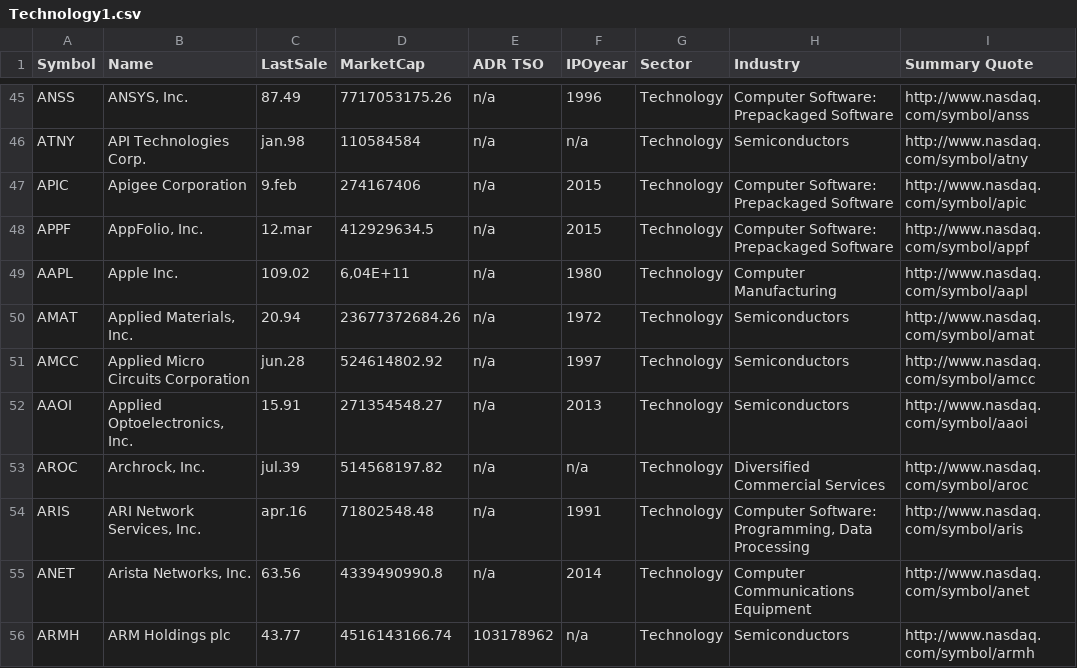
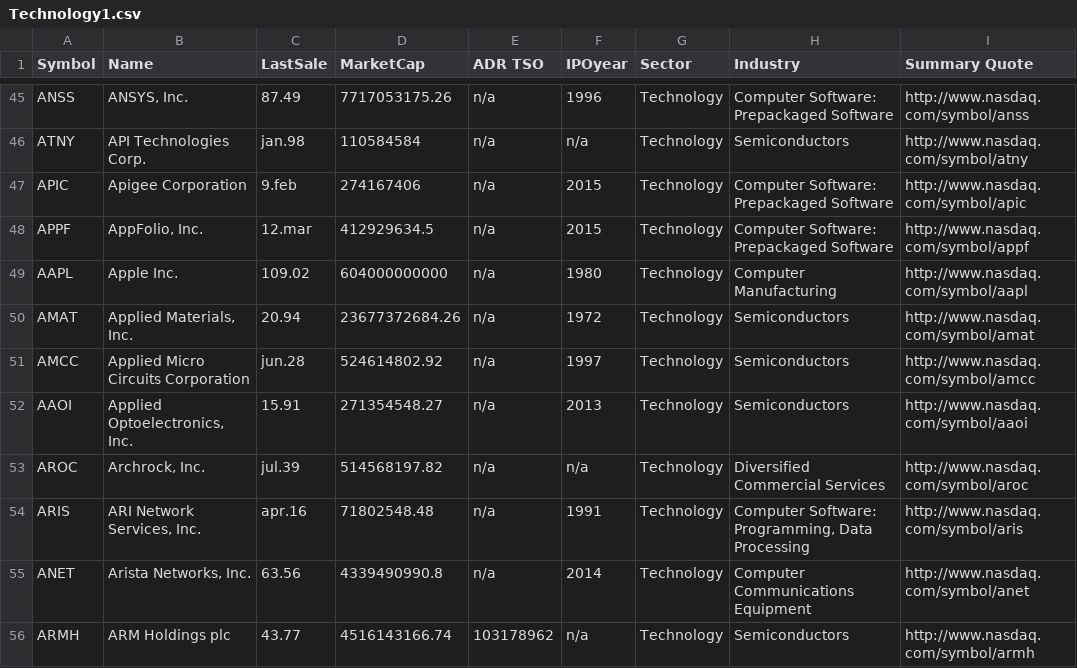
Before and after one commit to nolimal/Profit, a CSV file: 2. podatki/Technology1.csv, drawn as a sheet; only a part is shown, gaps mark what is left out.

```diff
--- a/2. podatki/Technology1.csv
+++ b/2. podatki/Technology1.csv
@@ -48,3 +48,3 @@ APIC;Apigee Corporation;9.feb;274167406;n/a;2015;Technology;Computer Software: P
 APPF;AppFolio, Inc.;12.mar;412929634.5;n/a;2015;Technology;Computer Software: Prepackaged Software;http://www.nasdaq.com/symbol/appf
-AAPL;Apple Inc.;109.02;6,04E+11;n/a;1980;Technology;Computer Manufacturing;http://www.nasdaq.com/symbol/aapl
+AAPL;Apple Inc.;109.02;604000000000;n/a;1980;Technology;Computer Manufacturing;http://www.nasdaq.com/symbol/aapl
 AMAT;Applied Materials, Inc.;20.94;23677372684.26;n/a;1972;Technology;Semiconductors;http://www.nasdaq.com/symbol/amat
```
Also changed, not shown: 2. podatki/Company.csv, 2. podatki/Technology5.csv, 2 other files.
